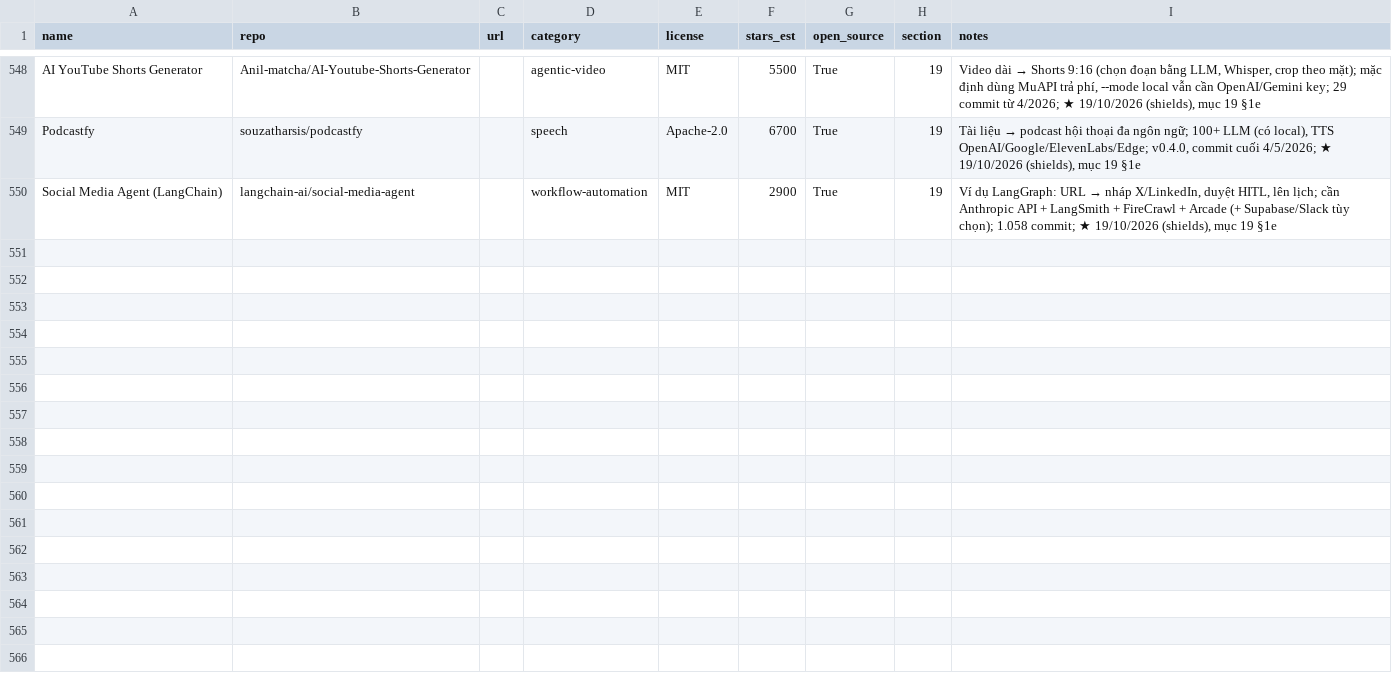
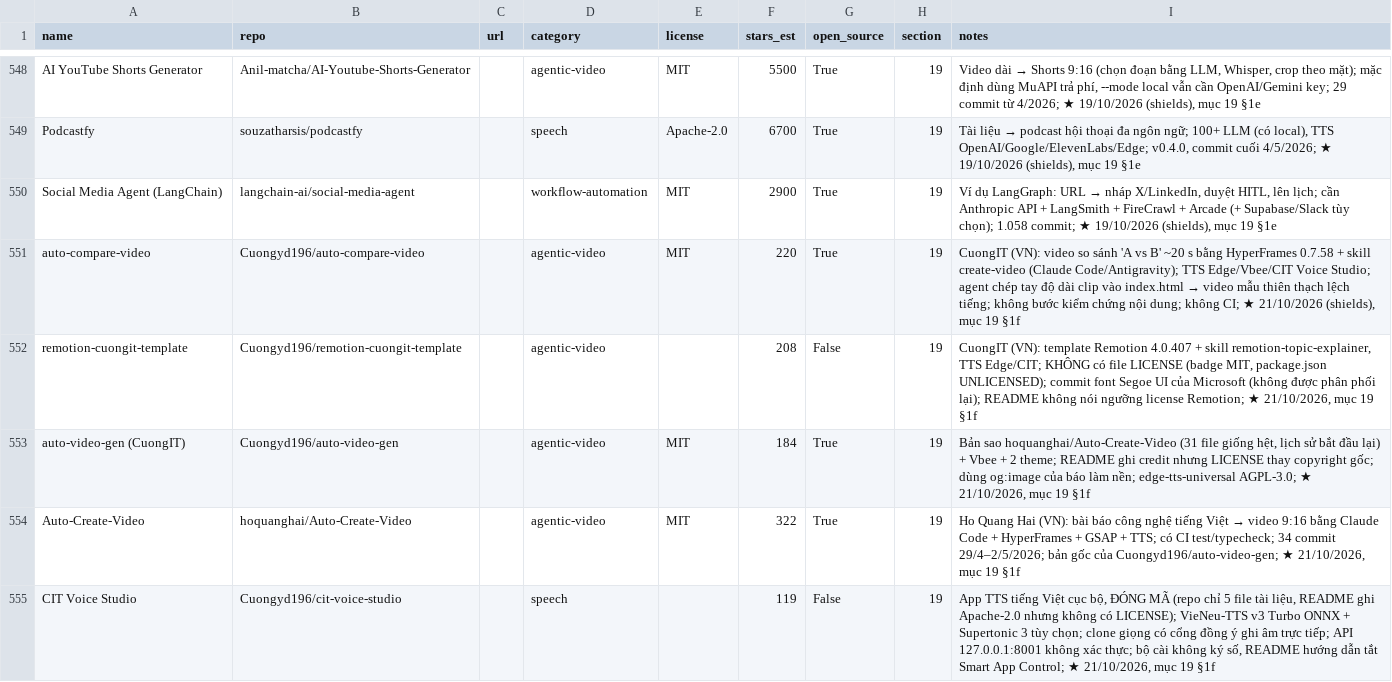
Before and after one commit to seeker19110/stored, a CSV file: data/projects.csv, drawn as a sheet; only a part is shown, gaps mark what is left out.

```diff
--- a/data/projects.csv
+++ b/data/projects.csv
@@ -550 +550,6 @@ Podcastfy,souzatharsis/podcastfy,,speech,Apache-2.0,6700,True,19,"Tài liệu
 Social Media Agent (LangChain),langchain-ai/social-media-agent,,workflow-automation,MIT,2900,True,19,"Ví dụ LangGraph: URL → nháp X/LinkedIn, duyệt HITL, lên lịch; cần Anthropic API + LangSmith + FireCrawl + Arcade (+ Supabase/Slack tùy chọn); 1.058 commit; ★ 19/10/2026 (shields), mục 19 §1e"
+auto-compare-video,Cuongyd196/auto-compare-video,,agentic-video,MIT,220,True,19,"CuongIT (VN): video so sánh 'A vs B' ~20 s bằng HyperFrames 0.7.58 + skill create-video (Claude Code/Antigravity); TTS Edge/Vbee/CIT Voice Studio; agent chép tay độ dài clip vào index.html → video mẫu thiên thạch lệch tiếng; không bước kiểm chứng nội dung; không CI; ★ 21/10/2026 (shields), mục 19 §1f"
+remotion-cuongit-template,Cuongyd196/remotion-cuongit-template,,agentic-video,,208,False,19,"CuongIT (VN): template Remotion 4.0.407 + skill remotion-topic-explainer, TTS Edge/CIT; KHÔNG có file LICENSE (badge MIT, package.json UNLICENSED); commit font Segoe UI của Microsoft (không được phân phối lại); README không nói ngưỡng license Remotion; ★ 21/10/2026, mục 19 §1f"
+auto-video-gen (CuongIT),Cuongyd196/auto-video-gen,,agentic-video,MIT,184,True,19,"Bản sao hoquanghai/Auto-Create-Video (31 file giống hệt, lịch sử bắt đầu lại) + Vbee + 2 theme; README ghi credit nhưng LICENSE thay copyright gốc; dùng og:image của báo làm nền; edge-tts-universal AGPL-3.0; ★ 21/10/2026, mục 19 §1f"
+Auto-Create-Video,hoquanghai/Auto-Create-Video,,agentic-video,MIT,322,True,19,"Ho Quang Hai (VN): bài báo công nghệ tiếng Việt → video 9:16 bằng Claude Code + HyperFrames + GSAP + TTS; có CI test/typecheck; 34 commit 29/4–2/5/2026; bản gốc của Cuongyd196/auto-video-gen; ★ 21/10/2026, mục 19 §1f"
+CIT Voice Studio,Cuongyd196/cit-voice-studio,,speech,,119,False,19,"App TTS tiếng Việt cục bộ, ĐÓNG MÃ (repo chỉ 5 file tài liệu, README ghi Apache-2.0 nhưng không có LICENSE); VieNeu-TTS v3 Turbo ONNX + Supertonic 3 tùy chọn; clone giọng có cổng đồng ý ghi âm trực tiếp; API 127.0.0.1:8001 không xác thực; bộ cài không ký số, README hướng dẫn tắt Smart App Control; ★ 21/10/2026, mục 19 §1f"
```
Also changed, not shown: 5 other files.
